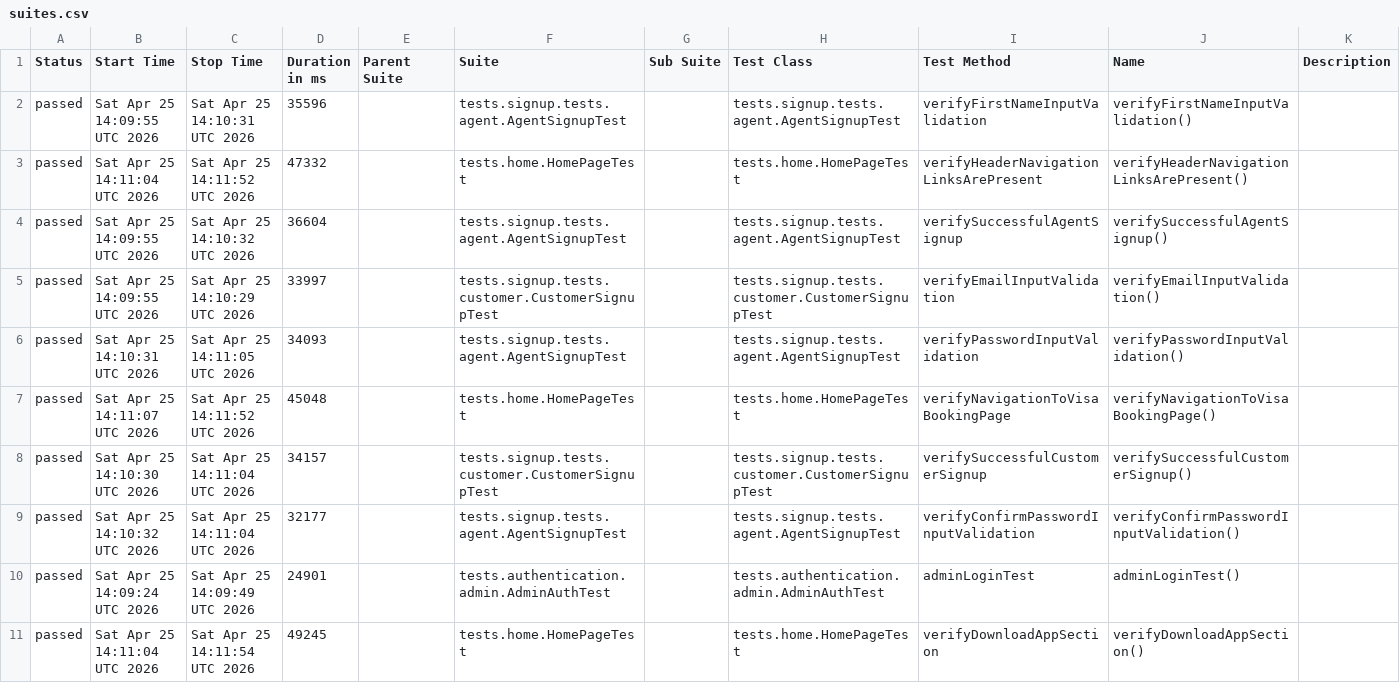
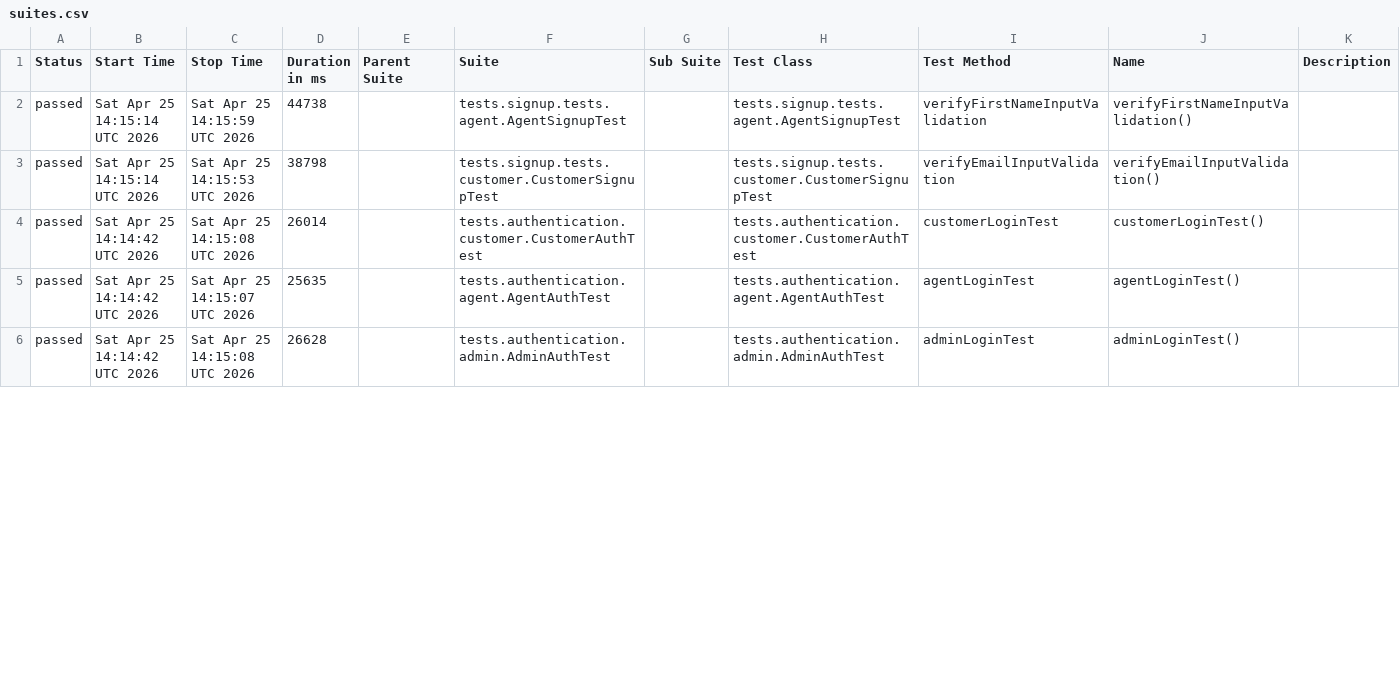
Before and after one commit to Phillmon8917/playwright-with-java, a CSV file: sanity-report/data/suites.csv, drawn as a sheet; only a part is shown; the diff covers the shown part only.

```diff
--- a/sanity-report/data/suites.csv
+++ b/sanity-report/data/suites.csv
@@ -1,11 +1,6 @@
 "Status","Start Time","Stop Time","Duration in ms","Parent Suite","Suite","Sub Suite","Test Class","Test Method","Name","Description"
-"passed","Sat Apr 25 14:09:55 UTC 2026","Sat Apr 25 14:10:31 UTC 2026","35596","","tests.signup.tests.agent.AgentSignupTest","","tests.signup.tests.agent.AgentSignupTest","verifyFirstNameInputValidation","verifyFirstNameInputValidation()",""
-"passed","Sat Apr 25 14:11:04 UTC 2026","Sat Apr 25 14:11:52 UTC 2026","47332","","tests.home.HomePageTest","","tests.home.HomePageTest","verifyHeaderNavigationLinksArePresent","verifyHeaderNavigationLinksArePresent()",""
-"passed","Sat Apr 25 14:09:55 UTC 2026","Sat Apr 25 14:10:32 UTC 2026","36604","","tests.signup.tests.agent.AgentSignupTest","","tests.signup.tests.agent.AgentSignupTest","verifySuccessfulAgentSignup","verifySuccessfulAgentSignup()",""
-"passed","Sat Apr 25 14:09:55 UTC 2026","Sat Apr 25 14:10:29 UTC 2026","33997","","tests.signup.tests.customer.CustomerSignupTest","","tests.signup.tests.customer.CustomerSignupTest","verifyEmailInputValidation","verifyEmailInputValidation()",""
-"passed","Sat Apr 25 14:10:31 UTC 2026","Sat Apr 25 14:11:05 UTC 2026","34093","","tests.signup.tests.agent.AgentSignupTest","","tests.signup.tests.agent.AgentSignupTest","verifyPasswordInputValidation","verifyPasswordInputValidation()",""
-"passed","Sat Apr 25 14:11:07 UTC 2026","Sat Apr 25 14:11:52 UTC 2026","45048","","tests.home.HomePageTest","","tests.home.HomePageTest","verifyNavigationToVisaBookingPage","verifyNavigationToVisaBookingPage()",""
-"passed","Sat Apr 25 14:10:30 UTC 2026","Sat Apr 25 14:11:04 UTC 2026","34157","","tests.signup.tests.customer.CustomerSignupTest","","tests.signup.tests.customer.CustomerSignupTest","verifySuccessfulCustomerSignup","verifySuccessfulCustomerSignup()",""
-"passed","Sat Apr 25 14:10:32 UTC 2026","Sat Apr 25 14:11:04 UTC 2026","32177","","tests.signup.tests.agent.AgentSignupTest","","tests.signup.tests.agent.AgentSignupTest","verifyConfirmPasswordInputValidation","verifyConfirmPasswordInputValidation()",""
-"passed","Sat Apr 25 14:09:24 UTC 2026","Sat Apr 25 14:09:49 UTC 2026","24901","","tests.authentication.admin.AdminAuthTest","","tests.authentication.admin.AdminAuthTest","adminLoginTest","adminLoginTest()",""
-"passed","Sat Apr 25 14:11:04 UTC 2026","Sat Apr 25 14:11:54 UTC 2026","49245","","tests.home.HomePageTest","","tests.home.HomePageTest","verifyDownloadAppSection","verifyDownloadAppSection()",""
+"passed","Sat Apr 25 14:15:14 UTC 2026","Sat Apr 25 14:15:59 UTC 2026","44738","","tests.signup.tests.agent.AgentSignupTest","","tests.signup.tests.agent.AgentSignupTest","verifyFirstNameInputValidation","verifyFirstNameInputValidation()",""
+"passed","Sat Apr 25 14:15:14 UTC 2026","Sat Apr 25 14:15:53 UTC 2026","38798","","tests.signup.tests.customer.CustomerSignupTest","","tests.signup.tests.customer.CustomerSignupTest","verifyEmailInputValidation","verifyEmailInputValidation()",""
+"passed","Sat Apr 25 14:14:42 UTC 2026","Sat Apr 25 14:15:08 UTC 2026","26014","","tests.authentication.customer.CustomerAuthTest","","tests.authentication.customer.CustomerAuthTest","customerLoginTest","customerLoginTest()",""
+"passed","Sat Apr 25 14:14:42 UTC 2026","Sat Apr 25 14:15:07 UTC 2026","25635","","tests.authentication.agent.AgentAuthTest","","tests.authentication.agent.AgentAuthTest","agentLoginTest","agentLoginTest()",""
+"passed","Sat Apr 25 14:14:42 UTC 2026","Sat Apr 25 14:15:08 UTC 2026","26628","","tests.authentication.admin.AdminAuthTest","","tests.authentication.admin.AdminAuthTest","adminLoginTest","adminLoginTest()",""
```
Also changed, not shown: 5 removed rows and 10 edited cells elsewhere in this file, 42 other files.
